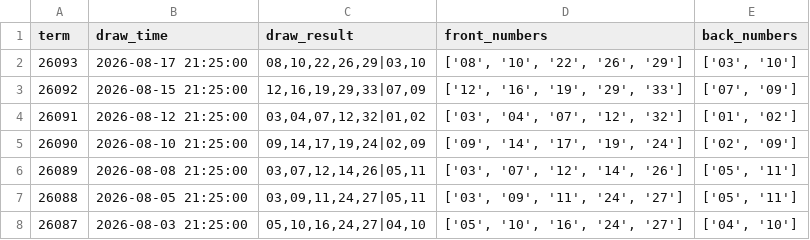
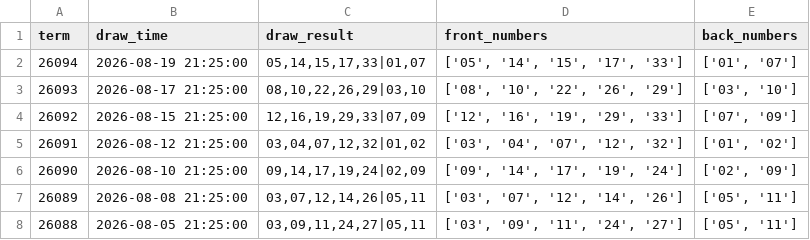
Before and after one commit to Neko569/get_lottery_data, a CSV file: data/dlt_history.csv, drawn as a sheet; only a part is shown; the shorter side is filled out with more unchanged rows; the diff names each change by its address in the sheet, - before the commit and + after, or states it on an @@ line.

```diff
--- a/data/dlt_history.csv
+++ b/data/dlt_history.csv
+row 2: 26094 | 2026-08-19 21:25:00 | 05,14,15,17,33|01,07 | ['05', '14', '15', '17', '33'] | ['01', '07']
```
Also changed, not shown: data/fc3d_history.csv, data/kl8_history.csv, 9 other files.
